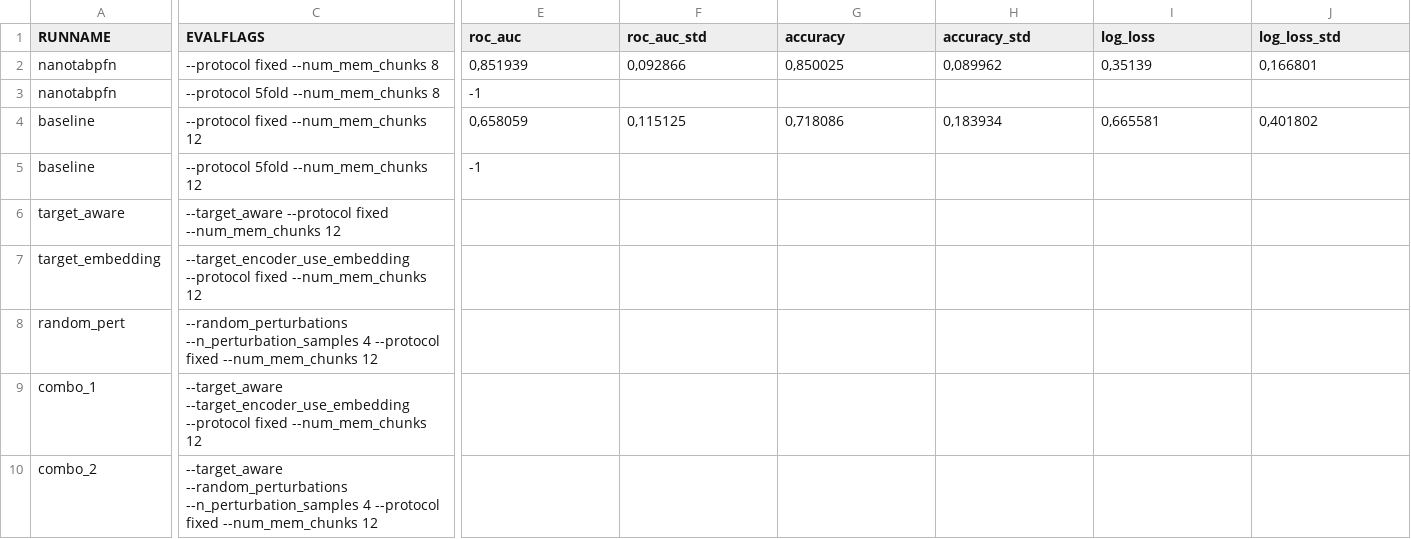
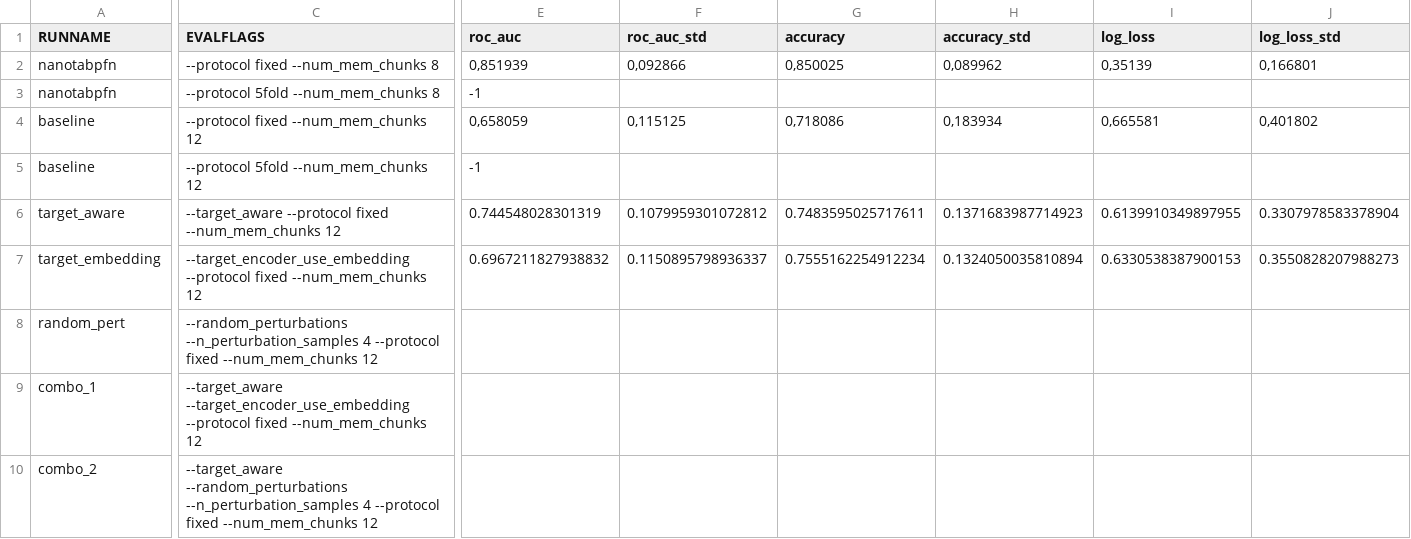
Before and after one commit to rafarez/TFM_playground, a CSV file: data/MyNanoTabPFN_results.csv, drawn as a sheet; only a part is shown, gaps mark what is left out; the diff names each change by its address in the sheet, - before the commit and + after, or states it on an @@ line.

Commit message:
ADD: results

```diff
--- a/data/MyNanoTabPFN_results.csv
+++ b/data/MyNanoTabPFN_results.csv
-E6 (roc_auc): (empty)
+E6 (roc_auc): 0.744548028301319
-F6 (roc_auc_std): (empty)
+F6 (roc_auc_std): 0.1079959301072812
-G6 (accuracy): (empty)
+G6 (accuracy): 0.7483595025717611
-H6 (accuracy_std): (empty)
+H6 (accuracy_std): 0.1371683987714923
-I6 (log_loss): (empty)
+I6 (log_loss): 0.6139910349897955
-J6 (log_loss_std): (empty)
+J6 (log_loss_std): 0.3307978583378904
-E7 (roc_auc): (empty)
+E7 (roc_auc): 0.6967211827938832
-F7 (roc_auc_std): (empty)
+F7 (roc_auc_std): 0.1150895798936337
-G7 (accuracy): (empty)
+G7 (accuracy): 0.7555162254912234
-H7 (accuracy_std): (empty)
+H7 (accuracy_std): 0.1324050035810894
-I7 (log_loss): (empty)
+I7 (log_loss): 0.6330538387900153
-J7 (log_loss_std): (empty)
+J7 (log_loss_std): 0.3550828207988273
```
